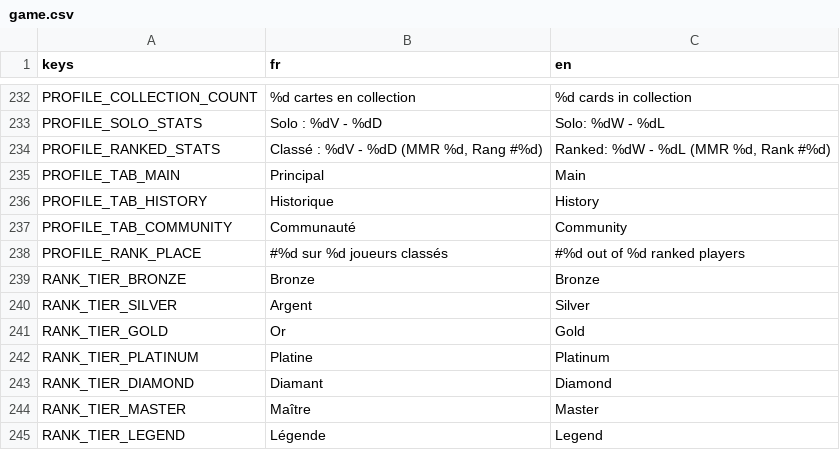
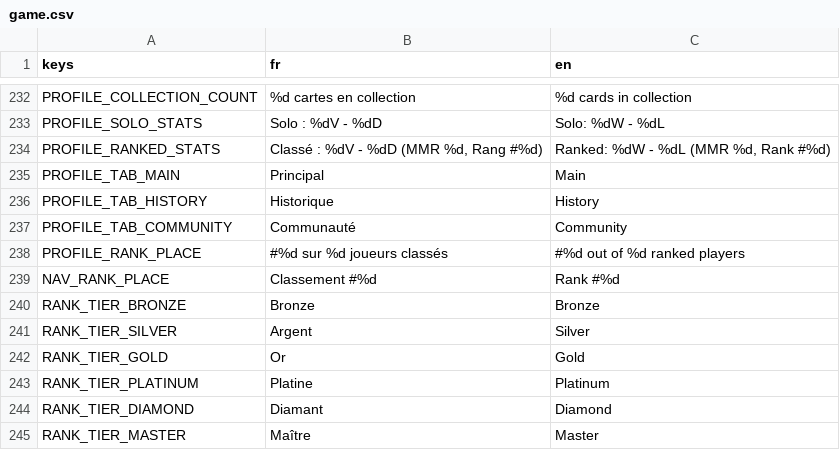
Before and after one commit to Nicolas82200/Wyrdane, a CSV file: translations/game.csv, drawn as a sheet; only a part is shown, gaps mark what is left out; the shorter side is filled out with more unchanged rows; the diff names each change by its address in the sheet, - before the commit and + after, or states it on an @@ line.

Commit message:
feat: rework nav rail layout to match mockup (quit+settings row, player level/rank, friend level and offline dimming)

```diff
--- a/translations/game.csv
+++ b/translations/game.csv
+row 239: NAV_RANK_PLACE | Classement #%d | Rank #%d
```
Also changed, not shown: 5 other files.
